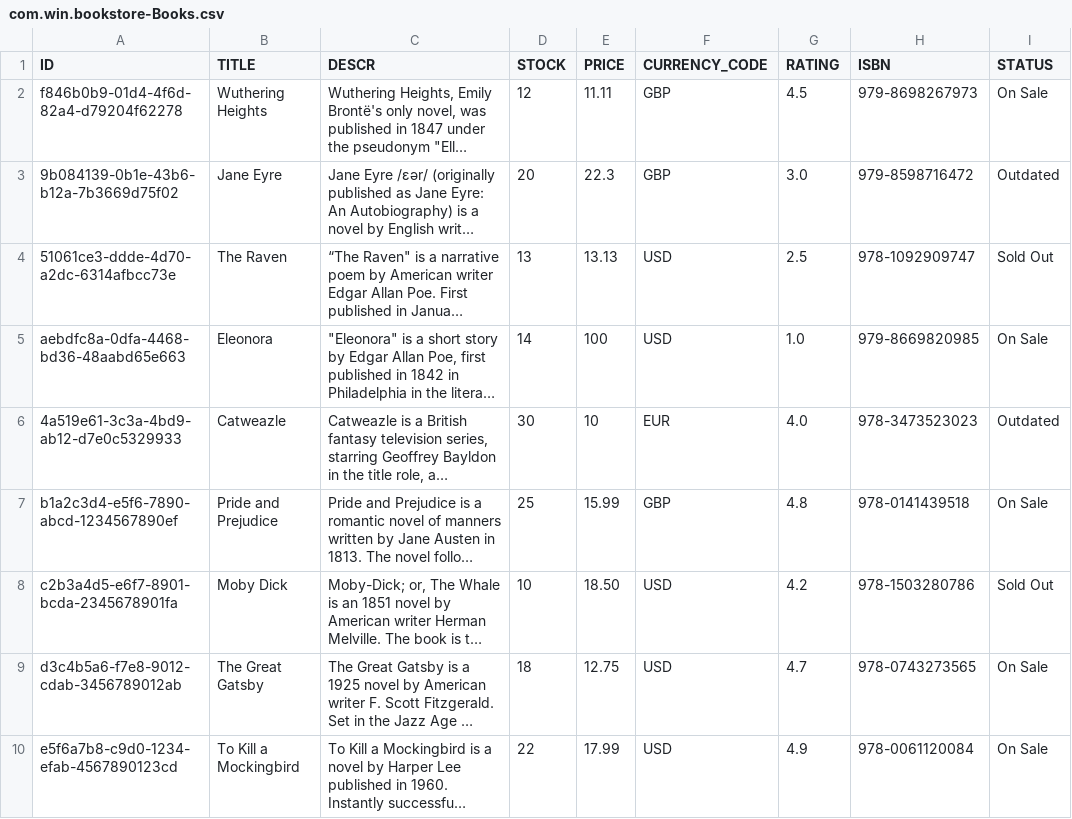
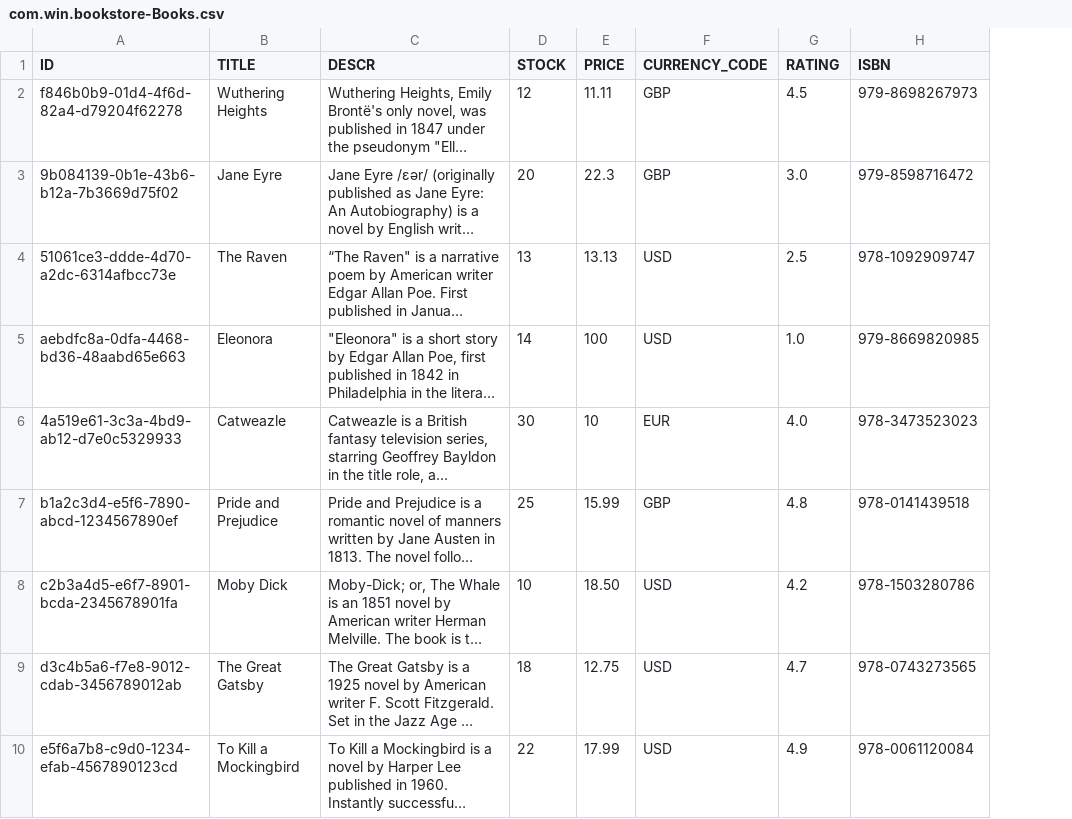
Before and after one commit to zahraprivias/CAP-FrontEnd-Learn, a CSV file: db/data/com.win.bookstore-Books.csv, drawn as a sheet; long unchanged cells end in …; the diff names each change by its address in the sheet, - before the commit and + after, or states it on an @@ line.

Commit message:
Update CAP Front end list report

```diff
--- a/db/data/com.win.bookstore-Books.csv
+++ b/db/data/com.win.bookstore-Books.csv
-column I (STATUS), rows 2-10: On Sale | Outdated | Sold Out | On Sale | Outdated | On Sale | Sold Out | On Sale | On Sale
```
Also changed, not shown: 6 other files.
